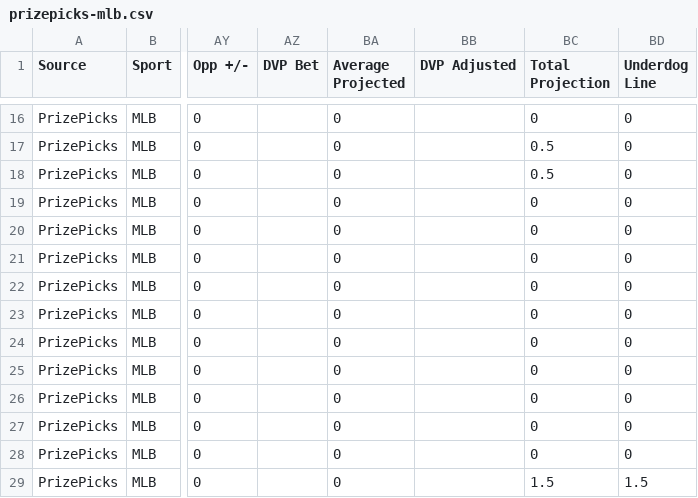
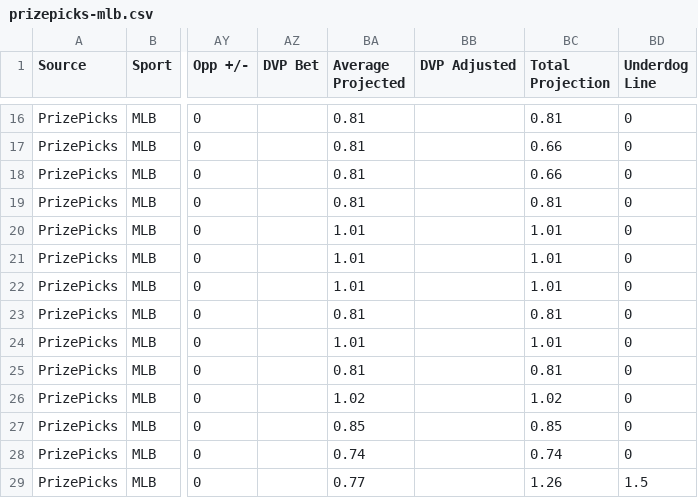
Before and after one commit to 925Sports/925-optimizer, a CSV file: data/prizepicks-mlb.csv, drawn as a sheet; only a part is shown, gaps mark what is left out; the diff covers the shown part only; the diff names each change by its address in the sheet, - before the commit and + after, or states it on an @@ line.

```diff
--- a/data/prizepicks-mlb.csv
+++ b/data/prizepicks-mlb.csv
-BA16:BA19 (Average Projected): 0
+BA16:BA19 (Average Projected): 0.81
-BC16 (Total Projection): 0
+BC16 (Total Projection): 0.81
-BC17:BC18 (Total Projection): 0.5
+BC17:BC18 (Total Projection): 0.66
-BC19 (Total Projection): 0
+BC19 (Total Projection): 0.81
-BA20:BA22 (Average Projected): 0
+BA20:BA22 (Average Projected): 1.01
-BC20:BC22 (Total Projection): 0
+BC20:BC22 (Total Projection): 1.01
-BA23 (Average Projected): 0
+BA23 (Average Projected): 0.81
-BC23 (Total Projection): 0
+BC23 (Total Projection): 0.81
-BA24 (Average Projected): 0
+BA24 (Average Projected): 1.01
-BC24 (Total Projection): 0
+BC24 (Total Projection): 1.01
-BA25 (Average Projected): 0
+BA25 (Average Projected): 0.81
-BC25 (Total Projection): 0
+BC25 (Total Projection): 0.81
-BA26 (Average Projected): 0
+BA26 (Average Projected): 1.02
-BC26 (Total Projection): 0
+BC26 (Total Projection): 1.02
-BA27 (Average Projected): 0
+BA27 (Average Projected): 0.85
-BC27 (Total Projection): 0
+BC27 (Total Projection): 0.85
-BA28 (Average Projected): 0
+BA28 (Average Projected): 0.74
-BC28 (Total Projection): 0
+BC28 (Total Projection): 0.74
-BA29 (Average Projected): 0
+BA29 (Average Projected): 0.77
-BC29 (Total Projection): 1.5
+BC29 (Total Projection): 1.26
```
Also changed, not shown: 61 edited cells elsewhere in this file, 2 other files.
